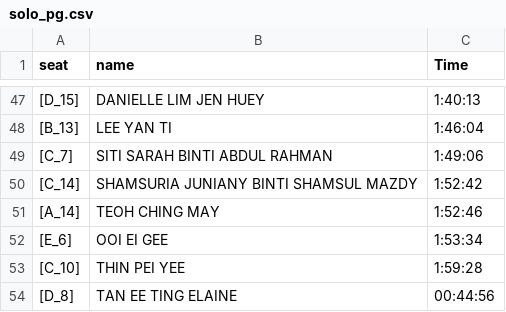
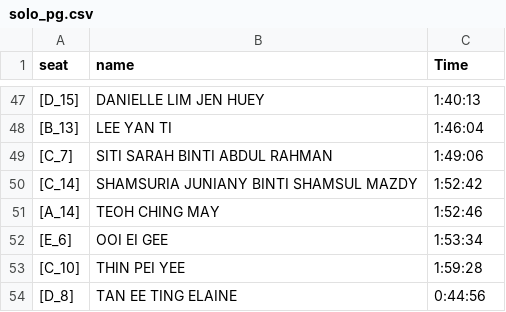
Before and after one commit to eventpuzzleplanet-svg/jompuzzlehunt-leaderboard, a CSV file: solo_pg.csv, drawn as a sheet; only a part is shown, gaps mark what is left out.

Commit message:
Update solo_pg.csv

```diff
--- a/solo_pg.csv
+++ b/solo_pg.csv
@@ -53,2 +53,2 @@
 [C_10],THIN PEI YEE,1:59:28
-[D_8],TAN EE TING ELAINE,00:44:56
+[D_8],TAN EE TING ELAINE,0:44:56
```
